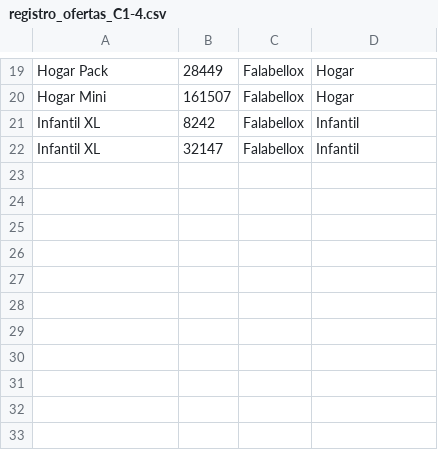
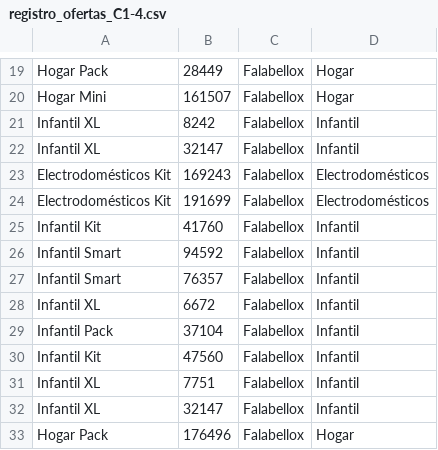
Before and after one commit to andres-jablonca/labs_sd, a CSV file: lab2/local/csv_clientes/registro_ofertas_C1-4.csv, drawn as a sheet; only a part is shown, gaps mark what is left out; the diff names each change by its address in the sheet, - before the commit and + after, or states it on an @@ line.

```diff
--- a/lab2/local/csv_clientes/registro_ofertas_C1-4.csv
+++ b/lab2/local/csv_clientes/registro_ofertas_C1-4.csv
+row 23: Electrodomésticos Kit | 169243 | Falabellox | Electrodomésticos
+row 24: Electrodomésticos Kit | 191699 | Falabellox | Electrodomésticos
+row 25: Infantil Kit | 41760 | Falabellox | Infantil
+row 26: Infantil Smart | 94592 | Falabellox | Infantil
+row 27: Infantil Smart | 76357 | Falabellox | Infantil
+row 28: Infantil XL | 6672 | Falabellox | Infantil
+row 29: Infantil Pack | 37104 | Falabellox | Infantil
+row 30: Infantil Kit | 47560 | Falabellox | Infantil
+row 31: Infantil XL | 7751 | Falabellox | Infantil
+row 32: Infantil XL | 32147 | Falabellox | Infantil
+row 33: Hogar Pack | 176496 | Falabellox | Hogar
```
Also changed, not shown: lab2/local/csv_clientes/registro_ofertas_C1-3.csv, lab2/local/csv_clientes/registro_ofertas_C2-1.csv, 13 other files.
